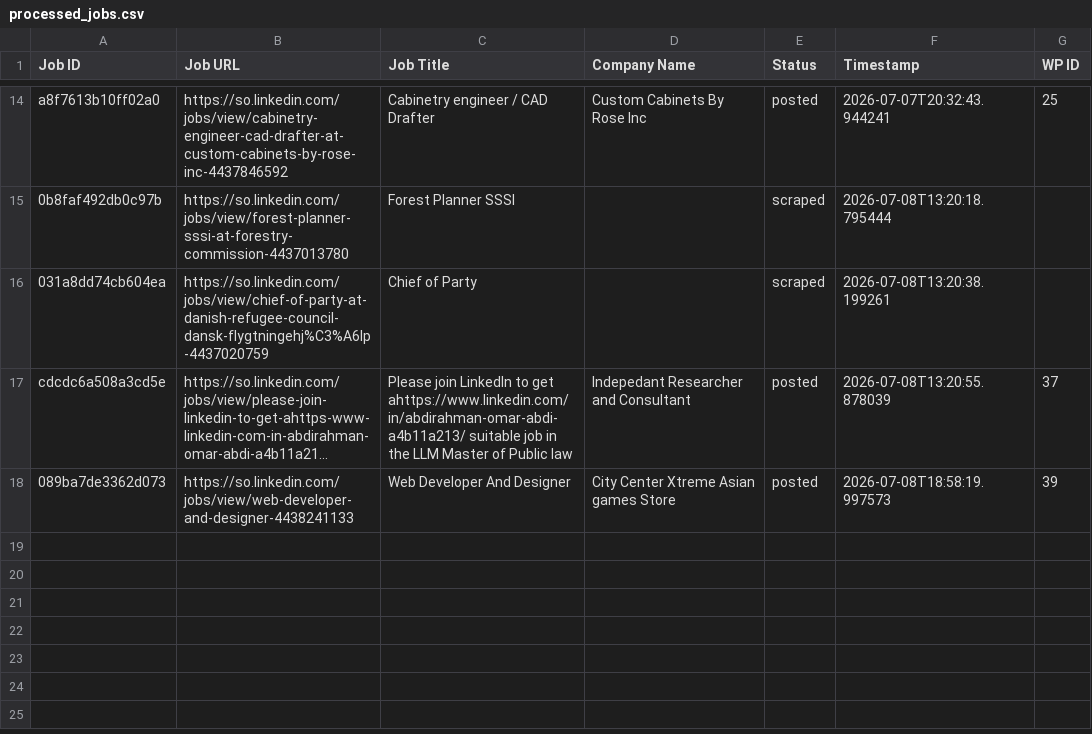
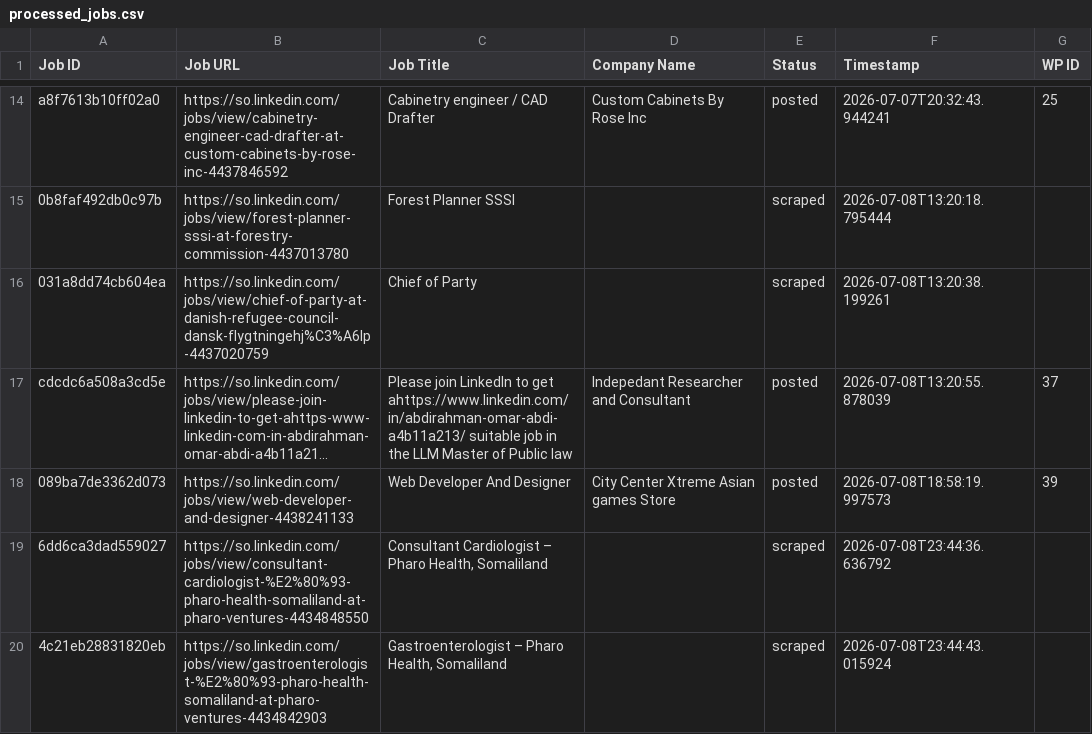
Before and after one commit to mimusdesign/so, a CSV file: processed_jobs.csv, drawn as a sheet; only a part is shown, gaps mark what is left out; long unchanged cells end in …; the diff names each change by its address in the sheet, - before the commit and + after, or states it on an @@ line.

```diff
--- a/processed_jobs.csv
+++ b/processed_jobs.csv
+row 19: 6dd6ca3dad559027 | https://so.linkedin.com/jobs/view/consultant-cardiologist-%E2%80%93-pharo-health-somaliland-at-pharo-ventures-4434848550 | Consultant Cardiologist – Pharo Health, Somaliland |  | scraped | 2026-07-08T23:44:36.636792
+row 20: 4c21eb28831820eb | https://so.linkedin.com/jobs/view/gastroenterologist-%E2%80%93-pharo-health-somaliland-at-pharo-ventures-4434842903 | Gastroenterologist – Pharo Health, Somaliland |  | scraped | 2026-07-08T23:44:43.015924
```
